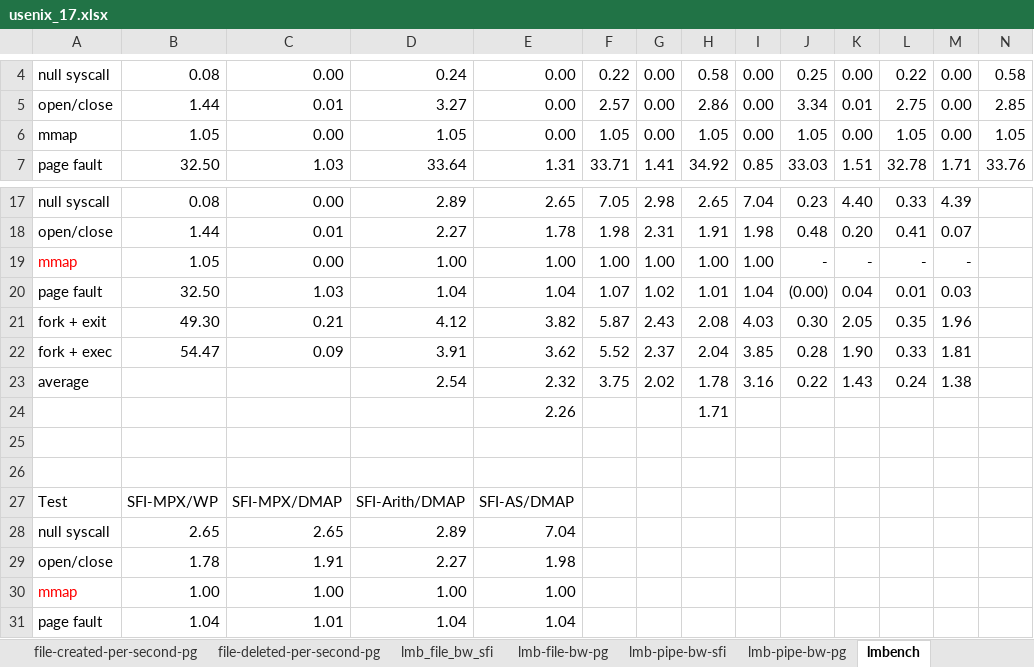
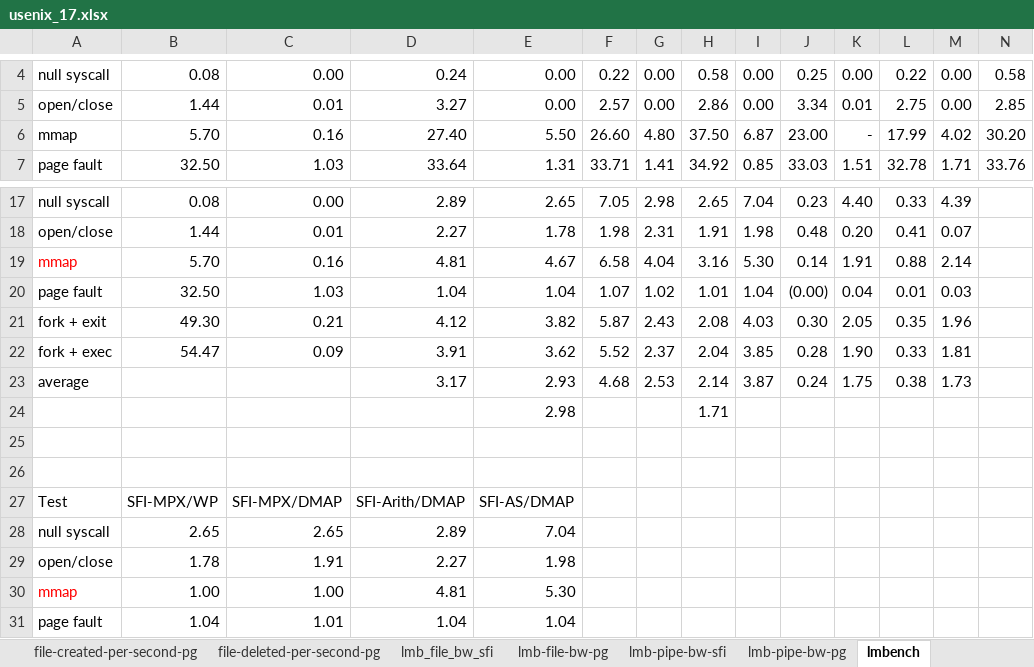
Before and after one commit to XiaowanDong/sva_results, an Excel workbook: usenix_17.xlsx, sheet lmbench, drawn as a sheet; only a part is shown, gaps mark what is left out; values as stored, in another font and other column widths than the file's, no borders; removed rows and columns are numbered as before the commit, all else as after; rows hold the shown columns only; the diff names each change by its address in the sheet, - before the commit and + after, or states it on an @@ line.

Commit message:
updated the spreadsheet

```diff
--- a/usenix_17.xlsx (sheet lmbench)
+++ b/usenix_17.xlsx (sheet lmbench)
-row 6: mmap | 1.05 | 0.00 | 1.05 | 0.00 | 1.05 | 0.00 | 1.05 | 0.00 | 1.05 | 0.00 | 1.05 | 0.00 | 1.05
+row 6: mmap | 5.70 | 0.16 | 27.40 | 5.50 | 26.60 | 4.80 | 37.50 | 6.87 | 23.00 | - | 17.99 | 4.02 | 30.20
-row 19: mmap | 1.05 | 0.00 | 1.00 | 1.00 | 1.00 | 1.00 | 1.00 | 1.00 | - | - | - | -
+row 19: mmap | 5.70 | 0.16 | 4.81 | 4.67 | 6.58 | 4.04 | 3.16 | 5.30 | 0.14 | 1.91 | 0.88 | 2.14
-row 23: average |  |  | 2.54 | 2.32 | 3.75 | 2.02 | 1.78 | 3.16 | 0.22 | 1.43 | 0.24 | 1.38
-row 24:  |  |  |  | 2.26 |  |  | 1.71
+row 23: average |  |  | 3.17 | 2.93 | 4.68 | 2.53 | 2.14 | 3.87 | 0.24 | 1.75 | 0.38 | 1.73
+row 24:  |  |  |  | 2.98 |  |  | 1.71
-D30: 1.00
+D30: 4.81
-E30: 1.00
+E30: 5.30
```
